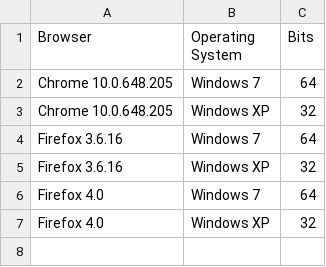
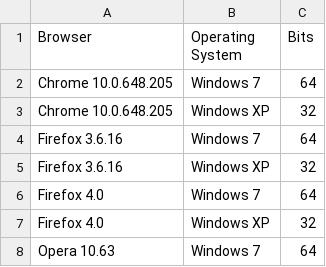
Before and after one commit to marciof/tools, a CSV file: Documents/Tests.csv, drawn as a sheet.

Commit message:
Fixed unit test failure in "conversionOfDecimalsToUInt32" under Opera 10.63. E262_3.toUInt32(-1.23) would result in -1 instead of 4294967295.

```diff
--- a/Documents/Tests.csv
+++ b/Documents/Tests.csv
@@ -7 +7,2 @@
 "Firefox 4.0","Windows XP","32"
+"Opera 10.63","Windows 7","64"
```
Also changed, not shown: 1 other file.
